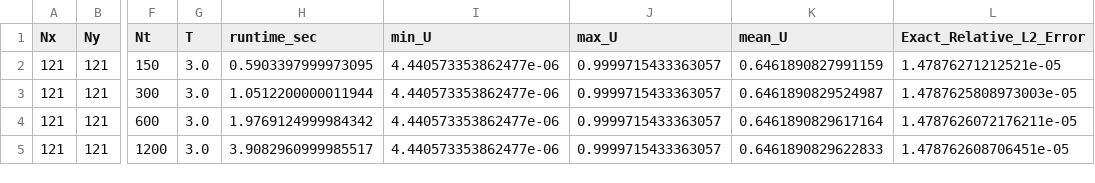
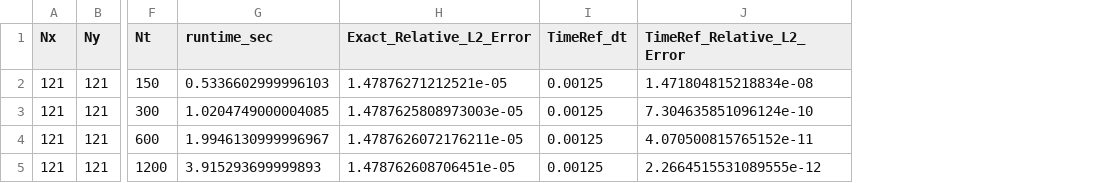
Before and after one commit to rladbsco24/fisher-pinn, a CSV file: outputs/matched_numerical_tables/rk4/rk4_2d_time_comparison.csv, drawn as a sheet; only a part is shown, gaps mark what is left out; removed rows and columns are numbered as before the commit, all else as after; the diff names each change by its address in the sheet, - before the commit and + after, or states it on an @@ line.

```diff
--- a/outputs/matched_numerical_tables/rk4/rk4_2d_time_comparison.csv
+++ b/outputs/matched_numerical_tables/rk4/rk4_2d_time_comparison.csv
-column G (T), rows 2-5: all 3.0
-column I (min_U), rows 2-5: all 4.440573353862477e-06
-column J (max_U), rows 2-5: all 0.9999715433363057
-column K (mean_U), rows 2-5: 0.6461890827991159 | 0.6461890829524987 | 0.6461890829617164 | 0.6461890829622833
+column I (TimeRef_dt), rows 2-5: all 0.00125
+column J (TimeRef_Relative_L2_Error), rows 2-5: 1.471804815218834e-08 | 7.304635851096124e-10 | 4.070500815765152e-11 | 2.2664515531089555e-12
-G2 (runtime_sec): 0.5903397999973095
+G2 (runtime_sec): 0.5336602999996103
-G3 (runtime_sec): 1.0512200000011944
+G3 (runtime_sec): 1.0204749000004085
-G4 (runtime_sec): 1.9769124999984342
+G4 (runtime_sec): 1.9946130999996967
-G5 (runtime_sec): 3.9082960999985517
+G5 (runtime_sec): 3.915293699999893
```
Also changed, not shown: outputs/matched_numerical_tables/forward_euler/forward_euler_1d_spatial_comparison.csv, outputs/matched_numerical_tables/forward_euler/forward_euler_1d_time_comparison.csv, 43 other files.
